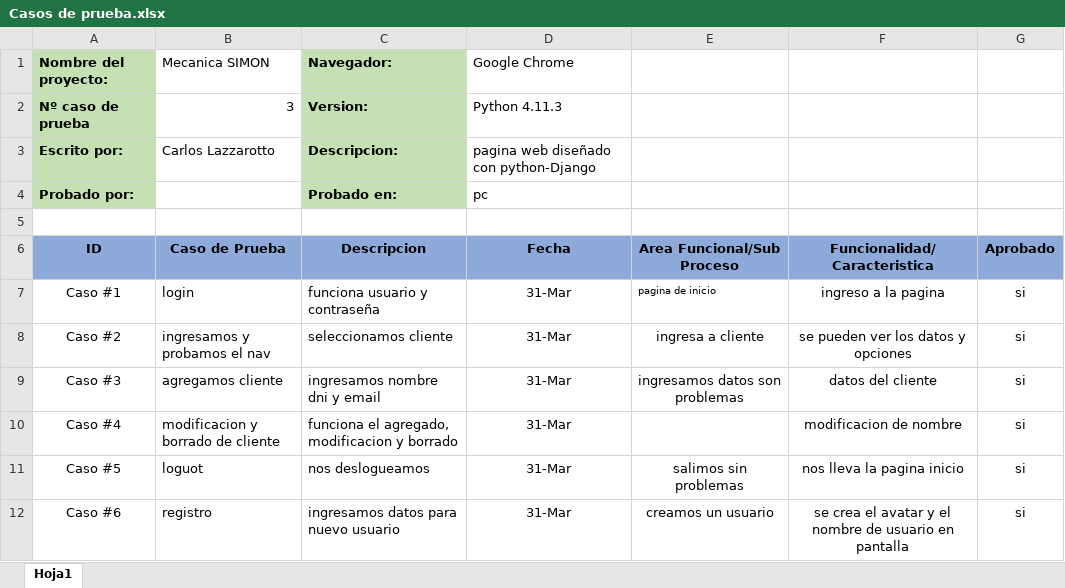
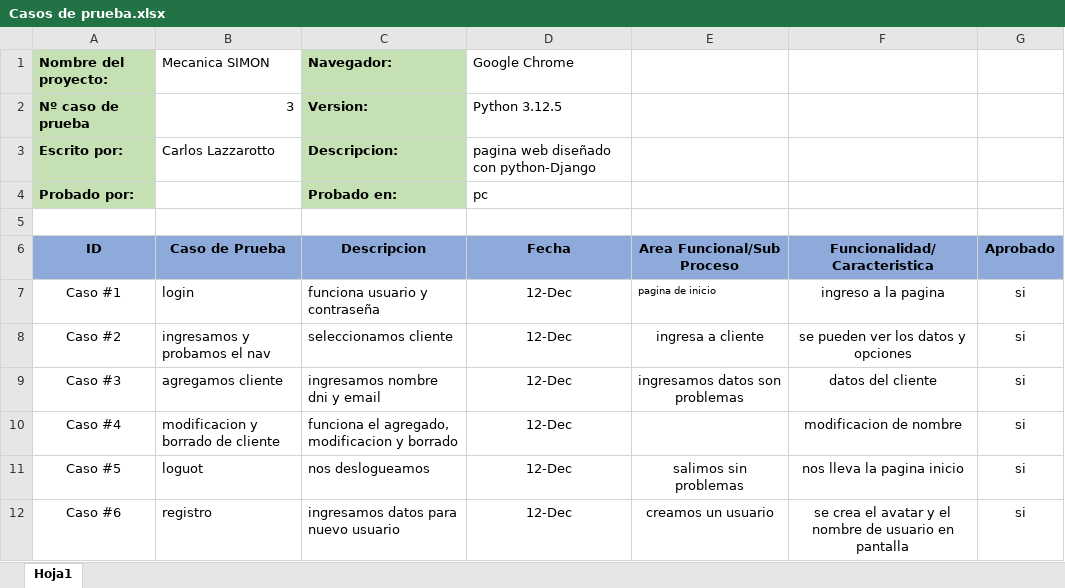
Before and after one commit to clazzaro72/trabajofinal, an Excel workbook: proyecto/Casos de prueba.xlsx, sheet Hoja1, drawn as a sheet; values as stored, in another font and other column widths than the file's, no borders; the diff names each change by its address in the sheet, - before the commit and + after, or states it on an @@ line.

```diff
--- a/proyecto/Casos de prueba.xlsx (sheet Hoja1)
+++ b/proyecto/Casos de prueba.xlsx (sheet Hoja1)
-D2 (Fecha): Python 4.11.3
+D2 (Fecha): Python 3.12.5
-D7:D12 (Fecha): 31-Mar
+D7:D12 (Fecha): 12-Dec
```
Also changed, not shown: 5 other files.
